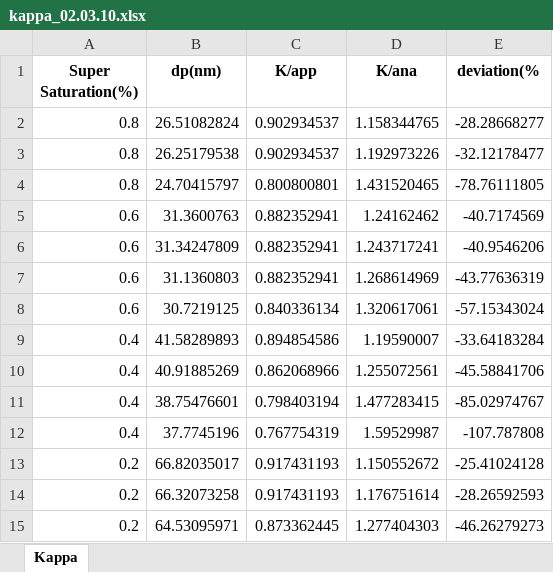
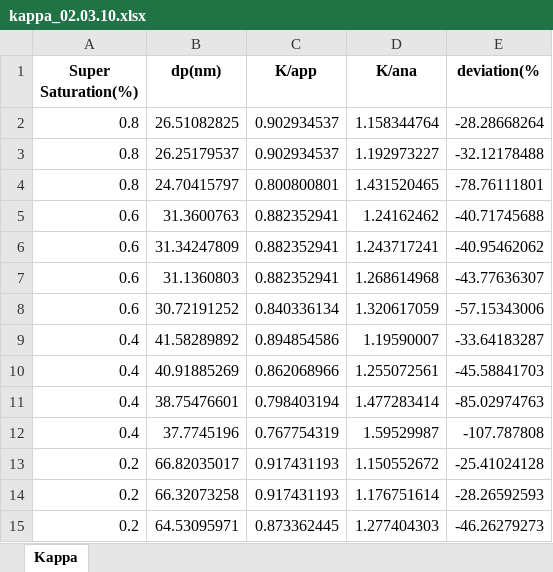
Before and after one commit to khaiquangnguyen/Chemics, an Excel workbook: kappa_02.03.10.xlsx, sheet Kappa, drawn as a sheet; values as stored, in another font and other column widths than the file's, no borders; removed rows and columns are numbered as before the commit, all else as after; the diff names each change by its address in the sheet, - before the commit and + after, or states it on an @@ line.

```diff
--- a/kappa_02.03.10.xlsx (sheet Kappa)
+++ b/kappa_02.03.10.xlsx (sheet Kappa)
-row 2: 0.8 | 26.51082824 | 0.902934537 | 1.158344765 | -28.28668277
-row 3: 0.8 | 26.25179538 | 0.902934537 | 1.192973226 | -32.12178477
+row 2: 0.8 | 26.51082825 | 0.902934537 | 1.158344764 | -28.28668264
+row 3: 0.8 | 26.25179537 | 0.902934537 | 1.192973227 | -32.12178488
-E4 (deviation(%): -78.76111805
+E4 (deviation(%): -78.76111801
-E5 (deviation(%): -40.7174569
+E5 (deviation(%): -40.71745688
-E6 (deviation(%): -40.9546206
+E6 (deviation(%): -40.95462062
-D7 (K/ana): 1.268614969
+D7 (K/ana): 1.268614968
-E7 (deviation(%): -43.77636319
+E7 (deviation(%): -43.77636307
-row 8: 0.6 | 30.7219125 | 0.840336134 | 1.320617061 | -57.15343024
+row 8: 0.6 | 30.72191252 | 0.840336134 | 1.320617059 | -57.15343006
-B9 (dp(nm)): 41.58289893
+B9 (dp(nm)): 41.58289892
-E9 (deviation(%): -33.64183284
+E9 (deviation(%): -33.64183287
-E10 (deviation(%): -45.58841706
+E10 (deviation(%): -45.58841703
-D11 (K/ana): 1.477283415
+D11 (K/ana): 1.477283414
-E11 (deviation(%): -85.02974767
+E11 (deviation(%): -85.02974763
```
Also changed, not shown: 2 other files.
